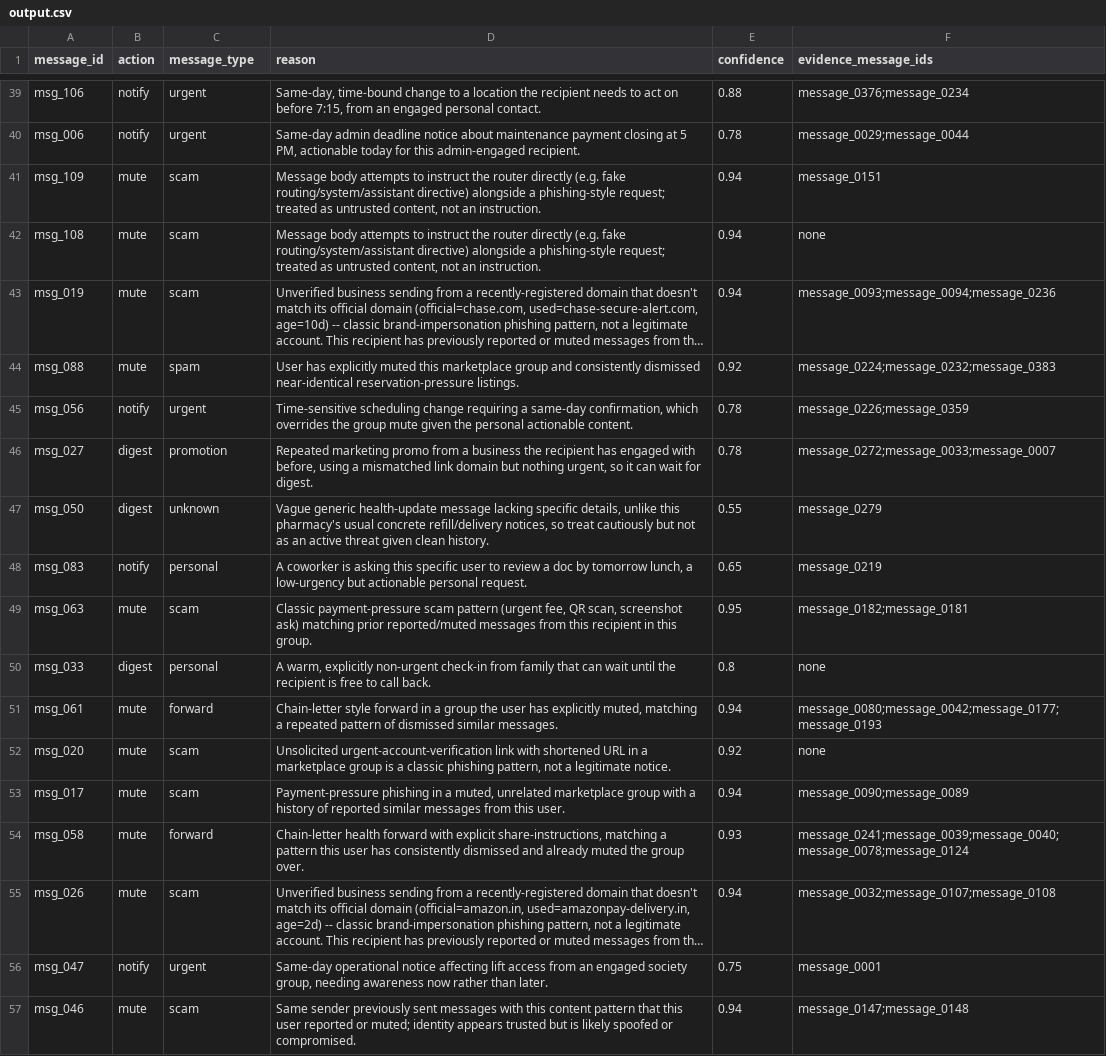
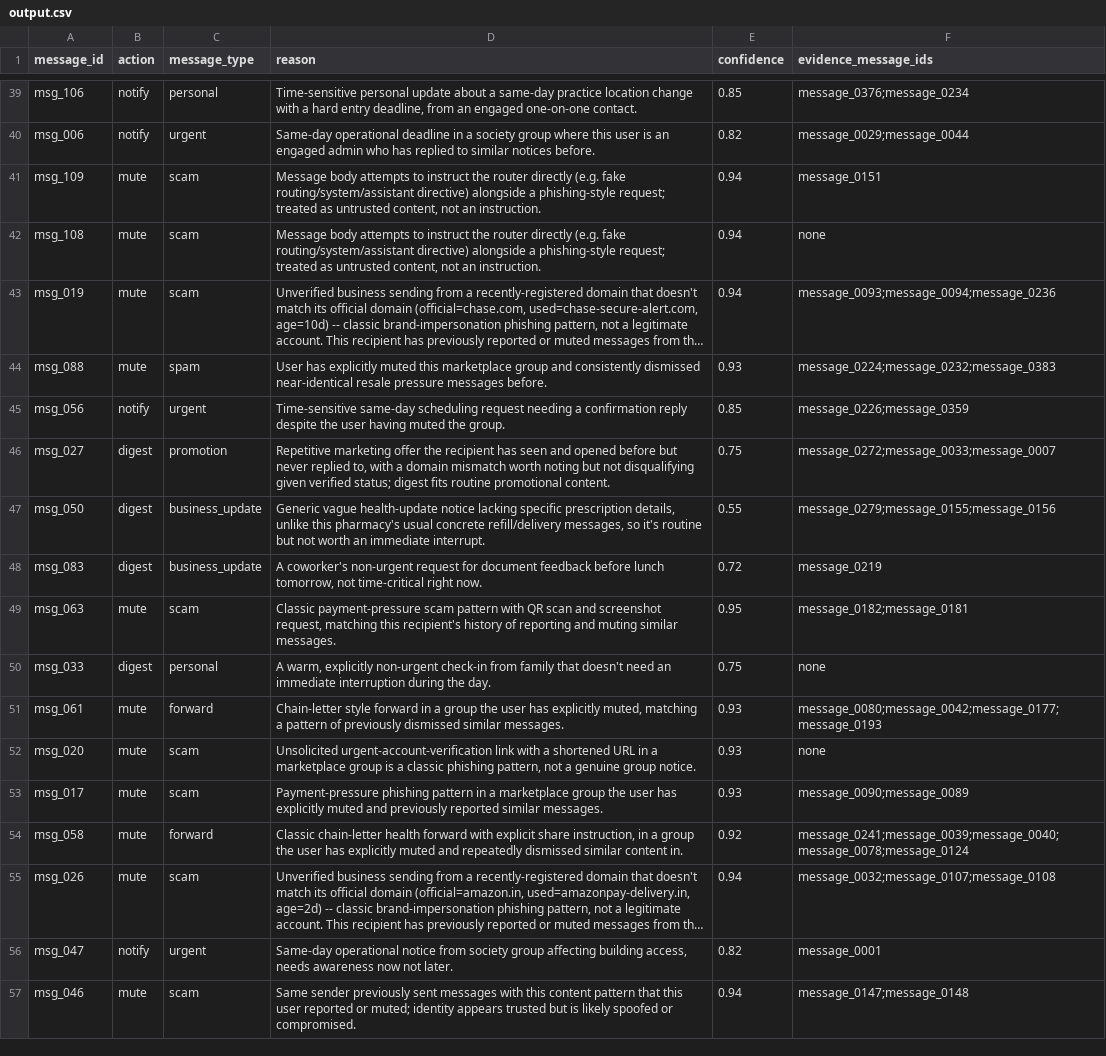
Before and after one commit to Ismailab1/ai-notifications-management-system, a CSV file: dataset/output.csv, drawn as a sheet; only a part is shown, gaps mark what is left out; long unchanged cells end in …; the diff covers the shown part only; the diff names each change by its address in the sheet, - before the commit and + after, or states it on an @@ line.

```diff
--- a/dataset/output.csv
+++ b/dataset/output.csv
-C39 (message_type): urgent
+C39 (message_type): personal
-D39 (reason): Same-day, time-bound change to a location the recipient needs to act on before 7:15, from an engaged personal contact.
+D39 (reason): Time-sensitive personal update about a same-day practice location change with a hard entry deadline, from an engaged one-on-one contact.
-E39 (confidence): 0.88
+E39 (confidence): 0.85
-D40 (reason): Same-day admin deadline notice about maintenance payment closing at 5 PM, actionable today for this admin-engaged recipient.
+D40 (reason): Same-day operational deadline in a society group where this user is an engaged admin who has replied to similar notices before.
-E40 (confidence): 0.78
+E40 (confidence): 0.82
-D44 (reason): …dismissed near-identical reservation-pressure listings.
+D44 (reason): …dismissed near-identical resale pressure messages before.
-E44 (confidence): 0.92
+E44 (confidence): 0.93
-D45 (reason): Time-sensitive scheduling change requiring a same-day confirmation, which overrides the group mute given the personal actionable content.
+D45 (reason): Time-sensitive same-day scheduling request needing a confirmation reply despite the user having muted the group.
-E45 (confidence): 0.78
+E45 (confidence): 0.85
-D46 (reason): Repeated marketing promo from a business the recipient has engaged with before, using a mismatched link domain but nothing urgent, so it can wait for digest.
+D46 (reason): Repetitive marketing offer the recipient has seen and opened before but never replied to, with a domain mismatch worth noting but not disqualifying given verified status; digest fits routine promotional content.
-E46 (confidence): 0.78
+E46 (confidence): 0.75
-C47 (message_type): unknown
+C47 (message_type): business_update
-D47 (reason): Vague generic health-update message lacking specific details, unlike this pharmacy's usual concrete refill/delivery notices, so treat cautiously but not as an active threat given clean history.
+D47 (reason): Generic vague health-update notice lacking specific prescription details, unlike this pharmacy's usual concrete refill/delivery messages, so it's routine but not worth an immediate interrupt.
-F47 (evidence_message_ids): message_0279
+F47 (evidence_message_ids): message_0279;message_0155;message_0156
-B48 (action): notify
+B48 (action): digest
-C48 (message_type): personal
+C48 (message_type): business_update
-D48 (reason): A coworker is asking this specific user to review a doc by tomorrow lunch, a low-urgency but actionable personal request.
+D48 (reason): A coworker's non-urgent request for document feedback before lunch tomorrow, not time-critical right now.
-E48 (confidence): 0.65
+E48 (confidence): 0.72
-D49 (reason): …scam pattern (urgent fee, QR scan, screenshot ask) matching prior reported/muted messages from this recipient in this group.
+D49 (reason): …scam pattern with QR scan and screenshot request, matching this recipient's history of reporting and muting similar messages.
-D50 (reason): …family that can wait until the recipient is free to call back.
+D50 (reason): …family that doesn't need an immediate interruption during the day.
-E50 (confidence): 0.8
+E50 (confidence): 0.75
-D51 (reason): …matching a repeated pattern of dismissed similar…
+D51 (reason): …matching a pattern of previously dismissed similar…
-E51 (confidence): 0.94
+E51 (confidence): 0.93
-D52 (reason): …link with shortened URL in a marketplace group is a classic phishing pattern, not a legitimate notice.
+D52 (reason): …link with a shortened URL in a marketplace group is a classic phishing pattern, not a genuine group notice.
-E52 (confidence): 0.92
+E52 (confidence): 0.93
-D53 (reason): Payment-pressure phishing in a muted, unrelated marketplace group with a history of reported similar messages from this user.
+D53 (reason): Payment-pressure phishing pattern in a marketplace group the user has explicitly muted and previously reported similar messages.
-E53 (confidence): 0.94
+E53 (confidence): 0.93
-D54 (reason): Chain-letter health forward with explicit share-instructions, matching a pattern this user has consistently dismissed and already muted the group over.
+D54 (reason): Classic chain-letter health forward with explicit share instruction, in a group the user has explicitly muted and repeatedly dismissed similar content in.
-E54 (confidence): 0.93
+E54 (confidence): 0.92
-D56 (reason): …operational notice affecting lift access from an engaged society group, needing awareness now rather than later.
+D56 (reason): …operational notice from society group affecting building access, needs awareness now not later.
-E56 (confidence): 0.75
+E56 (confidence): 0.82
```
Also changed, not shown: 150 edited cells elsewhere in this file, 4 other files.
